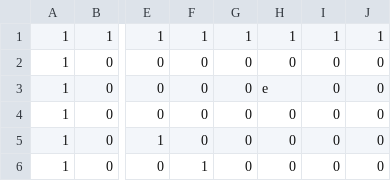
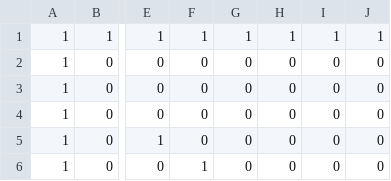
Before and after one commit to KomeSake/20231108_MapChip_Editor, a CSV file: Resources/Csv/mapSample.csv, drawn as a sheet; only a part is shown, gaps mark what is left out; the diff names each change by its address in the sheet, - before the commit and + after, or states it on an @@ line.

```diff
--- a/Resources/Csv/mapSample.csv
+++ b/Resources/Csv/mapSample.csv
-H3: e
+H3: 0
```
Also changed, not shown: 5 other files.
